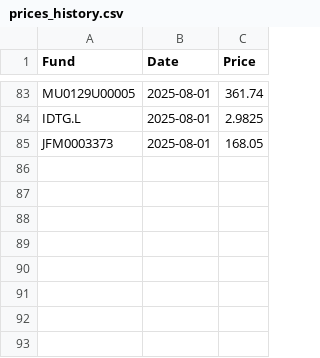
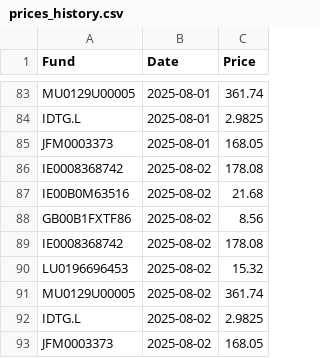
Before and after one commit to joneswm/FundPrices, a CSV file: data/prices_history.csv, drawn as a sheet; only a part is shown, gaps mark what is left out.

```diff
--- a/data/prices_history.csv
+++ b/data/prices_history.csv
@@ -85 +85,9 @@ IDTG.L,2025-08-01,2.9825
 JFM0003373,2025-08-01,168.05
+IE0008368742,2025-08-02,178.08
+IE00B0M63516,2025-08-02,21.68
+GB00B1FXTF86,2025-08-02,8.56
+IE0008368742,2025-08-02,178.08
+LU0196696453,2025-08-02,15.32
+MU0129U00005,2025-08-02,361.74
+IDTG.L,2025-08-02,2.9825
+JFM0003373,2025-08-02,168.05
```
Also changed, not shown: data/latest_prices.csv.
